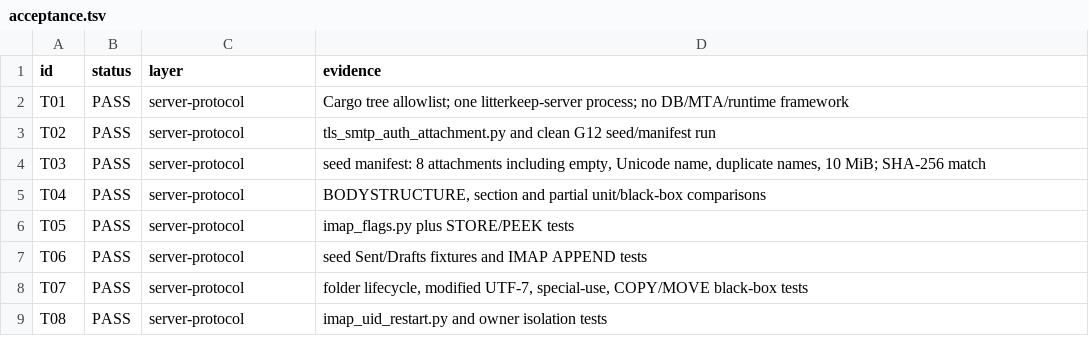
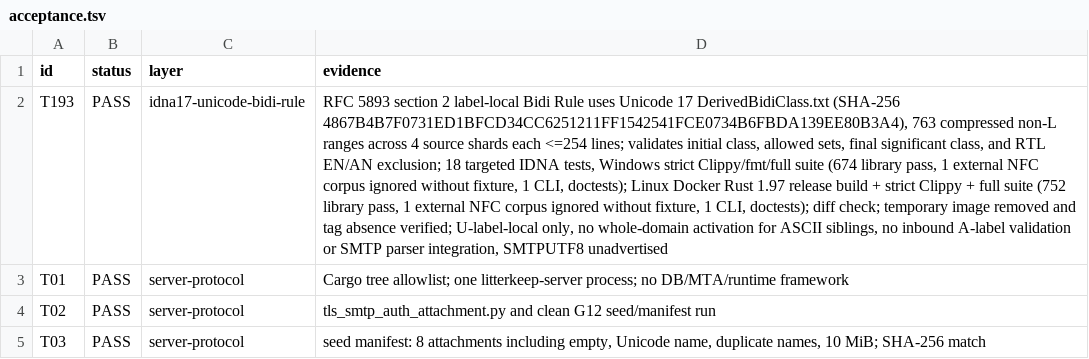
Before and after one commit to thepirateclub/litterkeep-server, a TSV file: docs/acceptance.tsv, drawn as a sheet; only a part is shown; the shorter side is filled out with more unchanged rows; the diff names each change by its address in the sheet, - before the commit and + after, or states it on an @@ line.

Commit message:
feat(smtp): validate IDNA bidi rules

```diff
--- a/docs/acceptance.tsv
+++ b/docs/acceptance.tsv
+row 2: T193 | PASS | idna17-unicode-bidi-rule | RFC 5893 section 2 label-local Bidi Rule uses Unicode 17 DerivedBidiClass.txt (SHA-256 4867B4B7F0731ED1BFCD34CC6251211FF1542541FCE0734B6FBDA139EE80B3A4), 763 compressed non-L ranges across 4 source shards each <=254 lines; validates initial class, allowed sets, final significant class, and RTL EN/AN exclusion; 18 targeted IDNA tests, Windows strict Clippy/fmt/full suite (674 library pass, 1 external NFC corpus ignored without fixture, 1 CLI, doctests); Linux Docker Rust 1.97 release build + strict Clippy + full suite (752 library pass, 1 external NFC corpus ignored without fixture, 1 CLI, doctests); diff check; temporary image removed and tag absence verified; U-label-local only, no whole-domain activation for ASCII siblings, no inbound A-label validation or SMTP parser integration, SMTPUTF8 unadvertised
```
Also changed, not shown: 16 other files.
